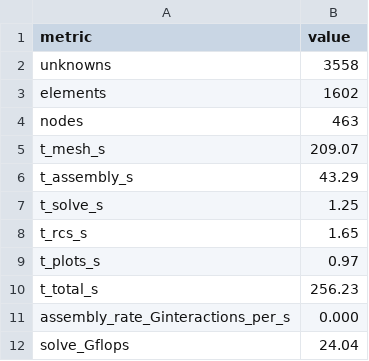
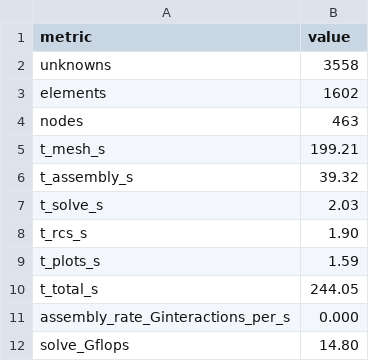
Before and after one commit to deltaeecs/EMMoMSuite.jl, a CSV file: benchmark/reports/G12_dielectric_cube/perf.csv, drawn as a sheet.

```diff
--- a/benchmark/reports/G12_dielectric_cube/perf.csv
+++ b/benchmark/reports/G12_dielectric_cube/perf.csv
@@ -4,9 +4,9 @@ elements,1602
 nodes,463
-t_mesh_s,209.07
-t_assembly_s,43.29
-t_solve_s,1.25
-t_rcs_s,1.65
-t_plots_s,0.97
-t_total_s,256.23
+t_mesh_s,199.21
+t_assembly_s,39.32
+t_solve_s,2.03
+t_rcs_s,1.90
+t_plots_s,1.59
+t_total_s,244.05
 assembly_rate_Ginteractions_per_s,0.000
-solve_Gflops,24.04
+solve_Gflops,14.80
```
Also changed, not shown: benchmark/reports/G10_sphere_PMCHW_Mie/perf.csv, benchmark/reports/G1_sphere_CFIE_Mie/perf.csv, 21 other files.
